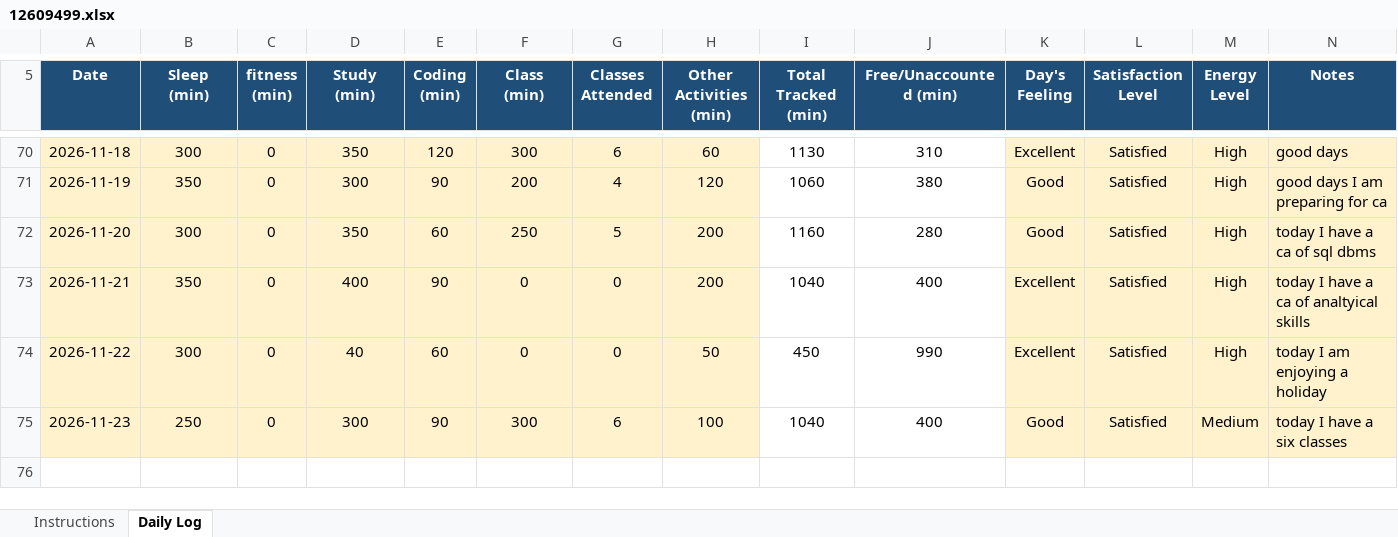
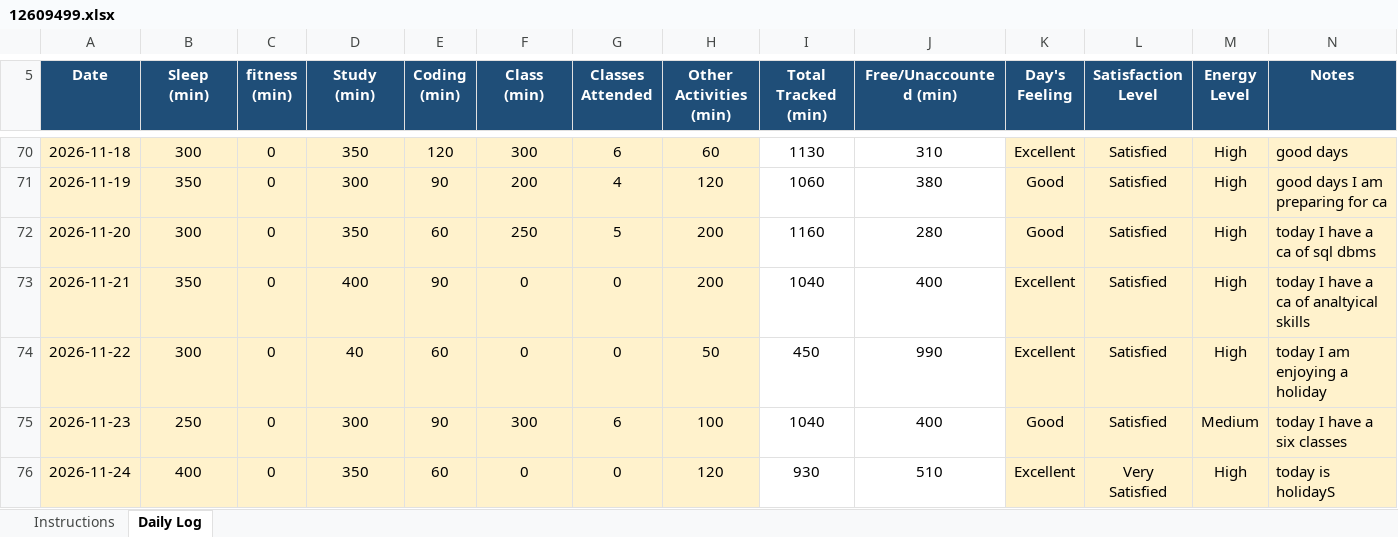
Before and after one commit to dograsania775-cmd/CAP776, an Excel workbook: 12609499.xlsx, sheet Daily Log, drawn as a sheet; only a part is shown, gaps mark what is left out; values as stored, in another font and other column widths than the file's, no borders; conditional formats not drawn; the diff names each change by its address in the sheet, - before the commit and + after, or states it on an @@ line.

Commit message:
second commit

```diff
--- a/12609499.xlsx (sheet Daily Log)
+++ b/12609499.xlsx (sheet Daily Log)
+row 76: 2026-11-24 | 400 | 0 | 350 | 60 | 0 | 0 | 120 | 930 | 510 | Excellent | Very Satisfied | High | today is holidayS
```
